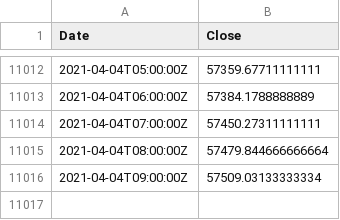
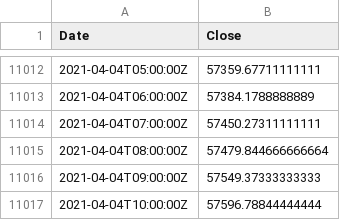
Before and after one commit to hackistic/gm, a CSV file: WMA60_1000_040421.csv (was WMA60_0900_040421.csv), drawn as a sheet; only a part is shown, gaps mark what is left out.

Commit message:
Update and rename WMA60_0900_040421.csv to WMA60_1000_040421.csv

```diff
--- a/WMA60_0900_040421.csv
+++ b/WMA60_1000_040421.csv
@@ -11015,2 +11015,3 @@ Date,Close
 2021-04-04T08:00:00Z,57479.844666666664
-2021-04-04T09:00:00Z,57509.03133333334
+2021-04-04T09:00:00Z,57549.37333333333
+2021-04-04T10:00:00Z,57596.78844444444
```
